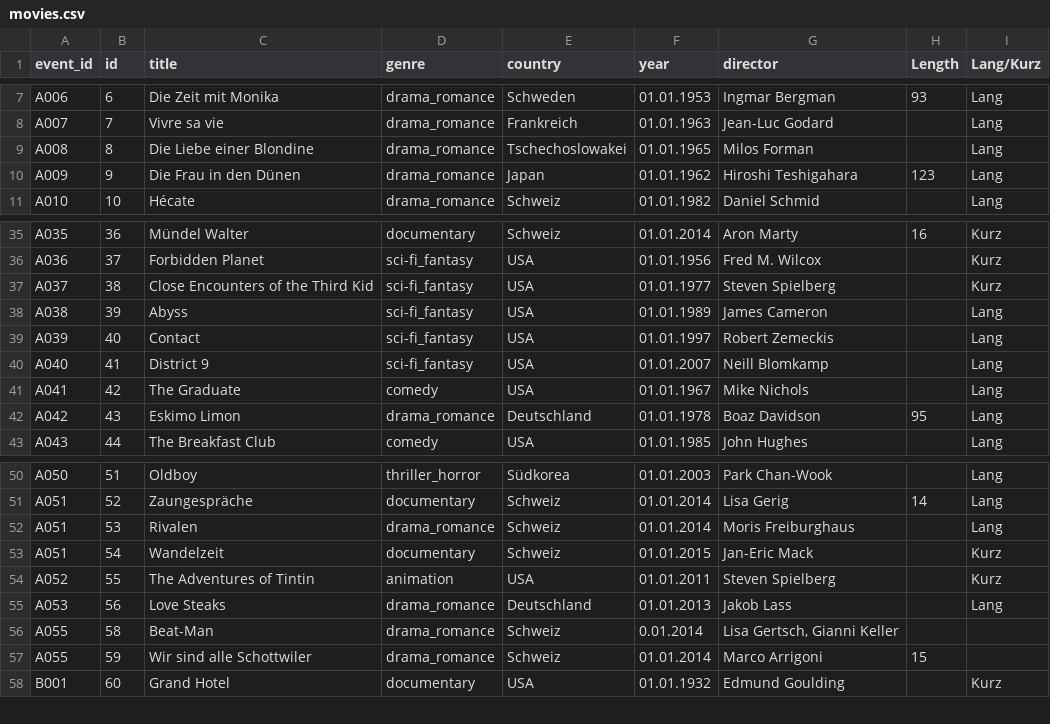
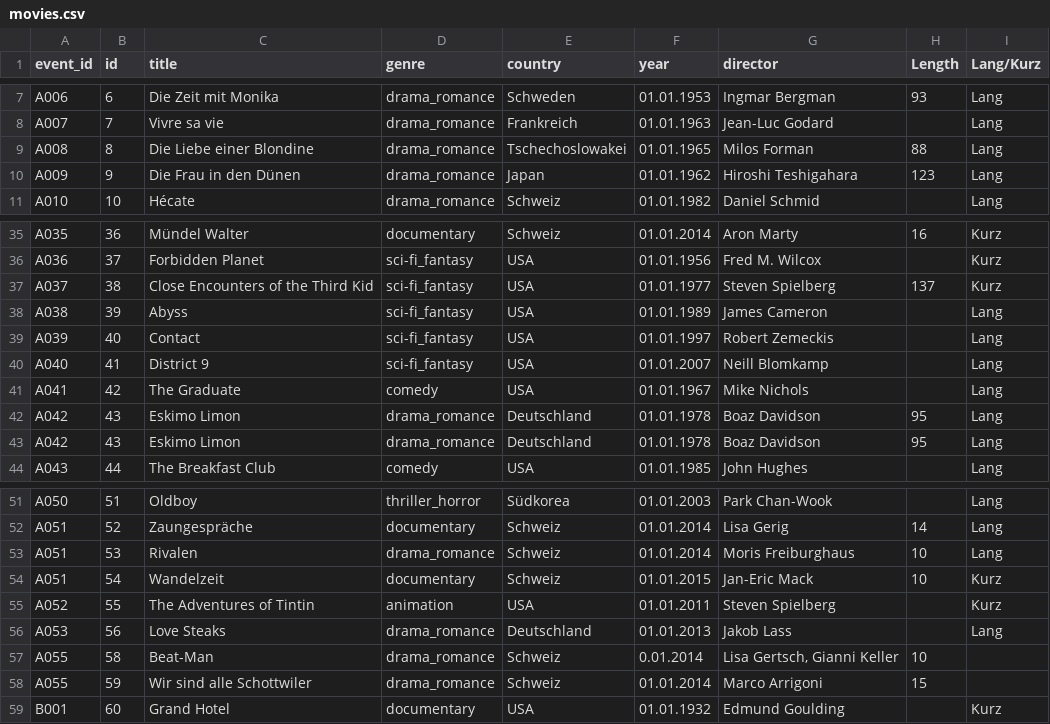
Before and after one commit to adi-cam/backflash, a CSV file: database/input/movies.csv, drawn as a sheet; only a part is shown, gaps mark what is left out.

```diff
--- a/database/input/movies.csv
+++ b/database/input/movies.csv
@@ -8,3 +8,3 @@ A006,6,Die Zeit mit Monika,drama_romance,Schweden,01.01.1953,Ingmar Bergman,93,L
 A007,7,Vivre sa vie,drama_romance,Frankreich,01.01.1963,Jean-Luc Godard,,Lang,
-A008,8,Die Liebe einer Blondine,drama_romance,Tschechoslowakei,01.01.1965,Milos Forman,,Lang,
+A008,8,Die Liebe einer Blondine,drama_romance,Tschechoslowakei,01.01.1965,Milos Forman,88,Lang,
 A009,9,Die Frau in den Dünen,drama_romance,Japan,01.01.1962,Hiroshi Teshigahara,123,Lang,
@@ -36,3 +36,3 @@ A035,36,Mündel Walter,documentary,Schweiz,01.01.2014,Aron Marty,16,Kurz,
 A036,37,Forbidden Planet,sci-fi_fantasy,USA,01.01.1956,Fred M. Wilcox,,Kurz,
-A037,38,Close Encounters of the Third Kid,sci-fi_fantasy,USA,01.01.1977,Steven Spielberg,,Kurz,
+A037,38,Close Encounters of the Third Kid,sci-fi_fantasy,USA,01.01.1977,Steven Spielberg,137,Kurz,
 A038,39,Abyss,sci-fi_fantasy,USA,01.01.1989,James Cameron,,Lang,
@@ -41,2 +41,3 @@ A040,41,District 9,sci-fi_fantasy,USA,01.01.2007,Neill Blomkamp,,Lang,
 A041,42,The Graduate,comedy,USA,01.01.1967,Mike Nichols,,Lang,
+A042,43,Eskimo Limon,drama_romance,Deutschland,01.01.1978,Boaz Davidson,95,Lang,
 A042,43,Eskimo Limon,drama_romance,Deutschland,01.01.1978,Boaz Davidson,95,Lang,
@@ -51,7 +52,7 @@ A050,51,Oldboy,thriller_horror,Südkorea,01.01.2003,Park Chan-Wook,,Lang,
 A051,52,Zaungespräche,documentary,Schweiz,01.01.2014,Lisa Gerig,14,Lang,
-A051,53,Rivalen,drama_romance,Schweiz,01.01.2014,Moris Freiburghaus,,Lang,
-A051,54,Wandelzeit,documentary,Schweiz,01.01.2015,Jan-Eric Mack,,Kurz,
+A051,53,Rivalen,drama_romance,Schweiz,01.01.2014,Moris Freiburghaus,10,Lang,
+A051,54,Wandelzeit,documentary,Schweiz,01.01.2015,Jan-Eric Mack,10,Kurz,
 A052,55,The Adventures of Tintin,animation,USA,01.01.2011,Steven Spielberg,,Kurz,
 A053,56,Love Steaks,drama_romance,Deutschland,01.01.2013,Jakob Lass,,Lang,
-A055,58,Beat-Man,drama_romance,Schweiz,0.01.2014,"Lisa Gertsch, Gianni Keller",,,
+A055,58,Beat-Man,drama_romance,Schweiz,0.01.2014,"Lisa Gertsch, Gianni Keller",10,,
 A055,59,Wir sind alle Schottwiler,drama_romance,Schweiz,01.01.2014,Marco Arrigoni,15,,
```
Also changed, not shown: 3 other files.
